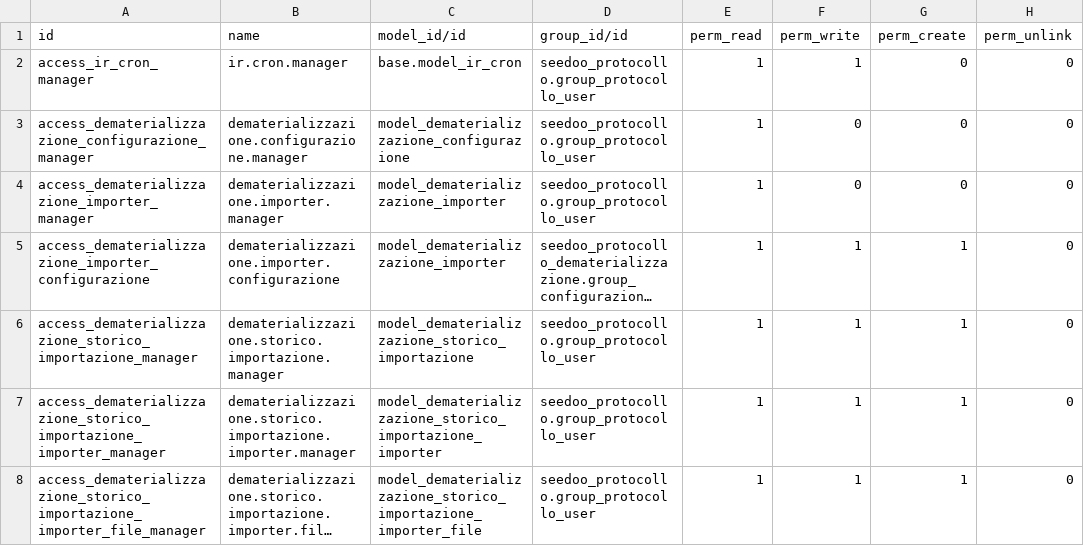
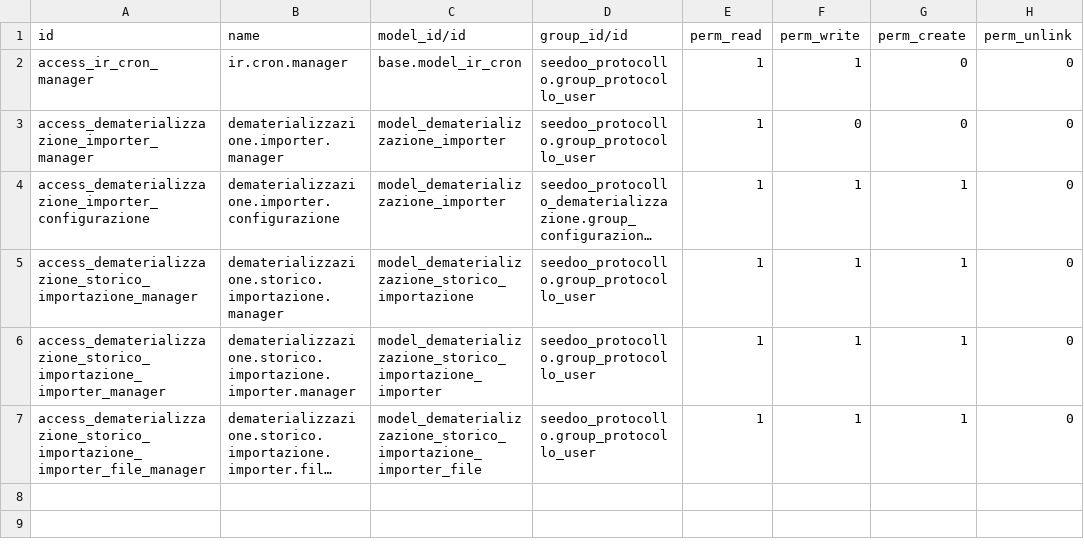
Before and after one commit to seedoo/seedoo-core, a CSV file: seedoo_protocollo_dematerializzazione/security/ir.model.access.csv, drawn as a sheet; long unchanged cells end in …; the diff names each change by its address in the sheet, - before the commit and + after, or states it on an @@ line.

Commit message:
Bug Fix: eliminazione del permesso per il modello dematerializzazione.configurazione

```diff
--- a/seedoo_protocollo_dematerializzazione/security/ir.model.access.csv
+++ b/seedoo_protocollo_dematerializzazione/security/ir.model.access.csv
-row 3: access_dematerializzazione_configurazione_manager | dematerializzazione.configurazione.manager | model_dematerializzazione_configurazione | seedoo_protocollo.group_protocollo_user | 1 | 0 | 0 | 0
```
Also changed, not shown: 1 other file.
